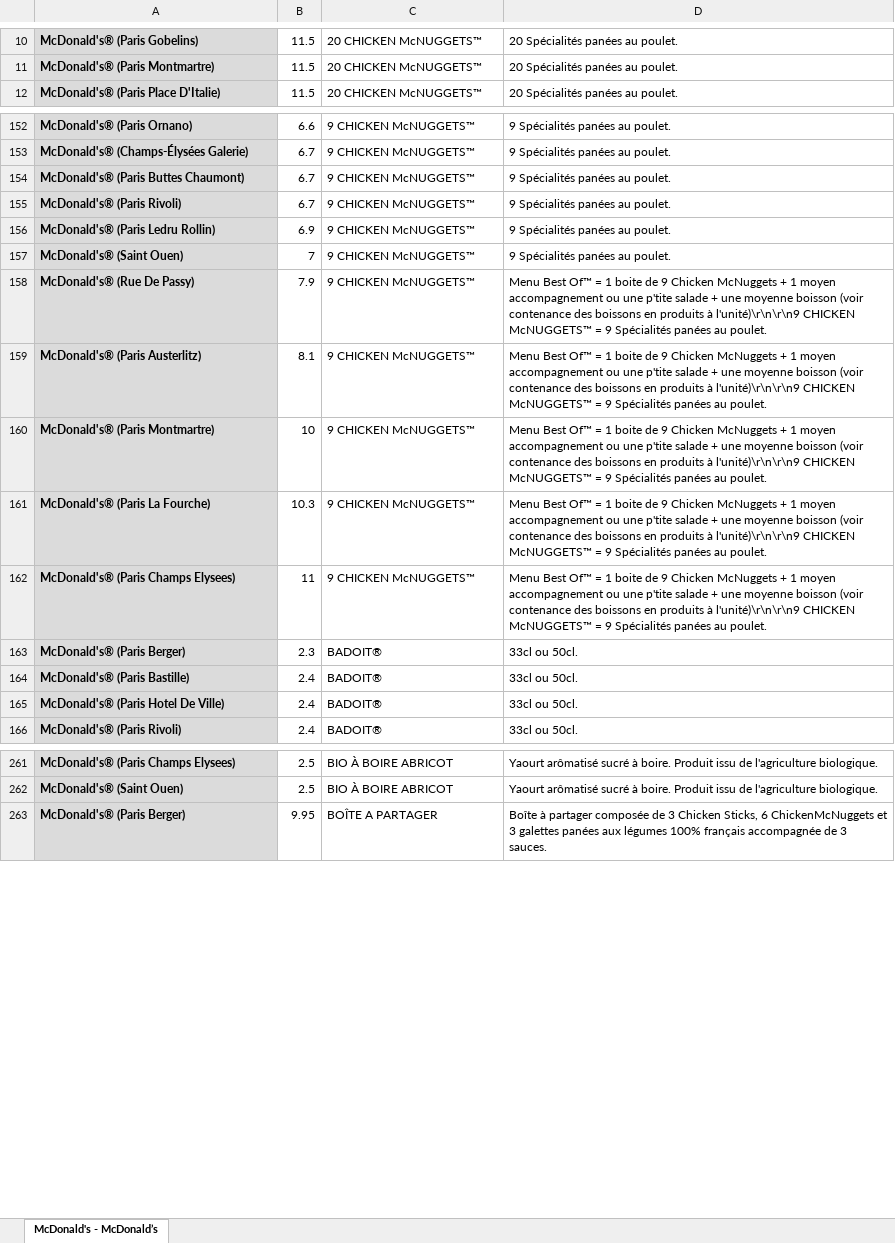
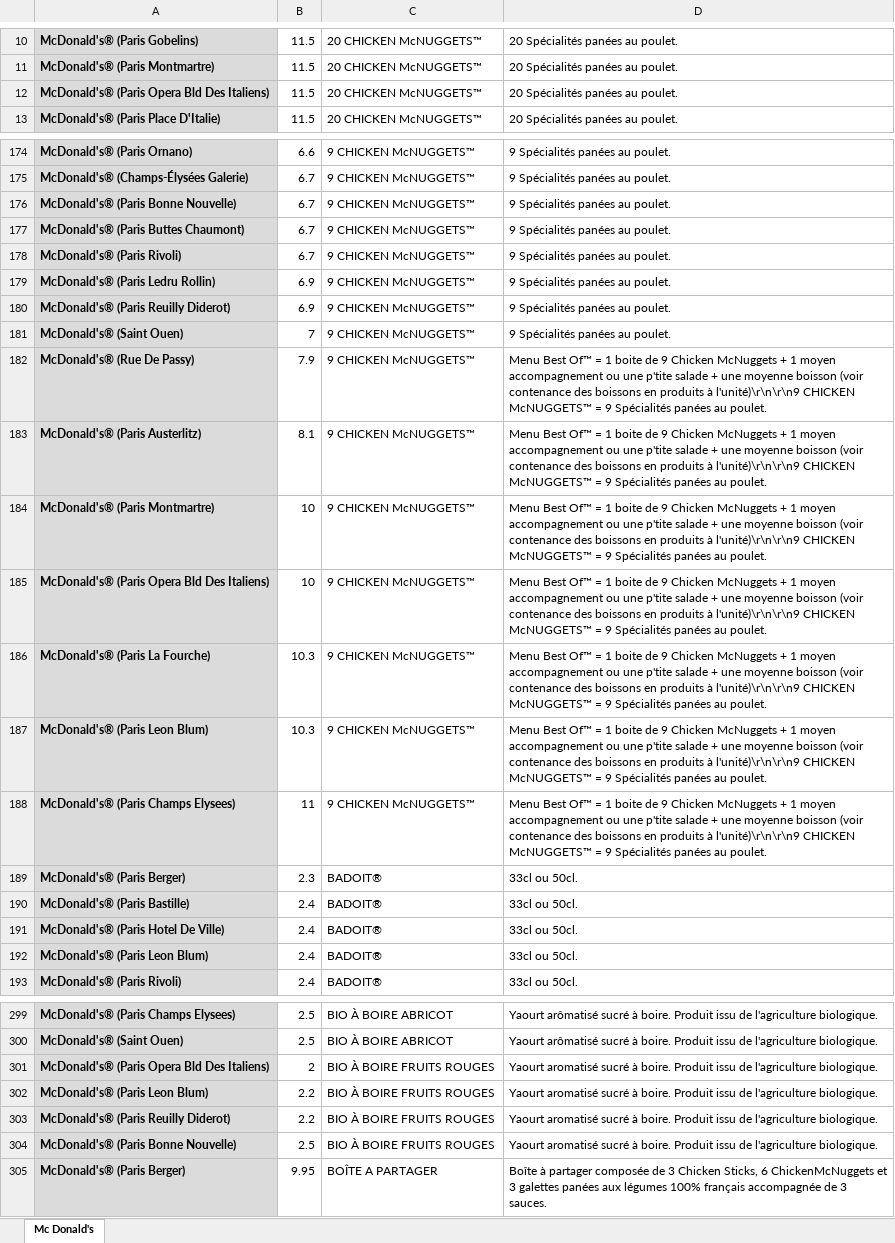
Before and after one commit to jbilcke/food-collector, an Excel workbook: exports/McDonald's.xlsx, sheet Mc Donald's, drawn as a sheet; only a part is shown, gaps mark what is left out; values as stored, in another font and other column widths than the file's, no borders; the diff covers the shown part only; the diff names each change by its address in the sheet, - before the commit and + after, or states it on an @@ line.

```diff
--- a/exports/McDonald's.xlsx (sheet Mc Donald's)
+++ b/exports/McDonald's.xlsx (sheet Mc Donald's)
-sheet tab: McDonald's - McDonald’s
+sheet tab: Mc Donald's
+row 12: McDonald's® (Paris Opera Bld Des Italiens) | 11.5 | 20 CHICKEN McNUGGETS™ | 20 Spécialités panées au poulet.
+row 176: McDonald's® (Paris Bonne Nouvelle) | 6.7 | 9 CHICKEN McNUGGETS™ | 9 Spécialités panées au poulet.
+row 180: McDonald's® (Paris Reuilly Diderot) | 6.9 | 9 CHICKEN McNUGGETS™ | 9 Spécialités panées au poulet.
+row 185: McDonald's® (Paris Opera Bld Des Italiens) | 10 | 9 CHICKEN McNUGGETS™ | Menu Best Of™ = 1 boite de 9 Chicken McNuggets + 1 moyen accompagnement ou une p'tite salade + une moyenne boisson (voir contenance des boissons en produits à l'unité)\r\n\r\n9 CHICKEN McNUGGETS™ = 9 Spécialités panées au poulet.
+row 187: McDonald's® (Paris Leon Blum) | 10.3 | 9 CHICKEN McNUGGETS™ | Menu Best Of™ = 1 boite de 9 Chicken McNuggets + 1 moyen accompagnement ou une p'tite salade + une moyenne boisson (voir contenance des boissons en produits à l'unité)\r\n\r\n9 CHICKEN McNUGGETS™ = 9 Spécialités panées au poulet.
+row 192: McDonald's® (Paris Leon Blum) | 2.4 | BADOIT® | 33cl ou 50cl.
+row 301: McDonald's® (Paris Opera Bld Des Italiens) | 2 | BIO À BOIRE FRUITS ROUGES | Yaourt aromatisé sucré à boire. Produit issu de l'agriculture biologique.
+row 302: McDonald's® (Paris Leon Blum) | 2.2 | BIO À BOIRE FRUITS ROUGES | Yaourt aromatisé sucré à boire. Produit issu de l'agriculture biologique.
+row 303: McDonald's® (Paris Reuilly Diderot) | 2.2 | BIO À BOIRE FRUITS ROUGES | Yaourt aromatisé sucré à boire. Produit issu de l'agriculture biologique.
+row 304: McDonald's® (Paris Bonne Nouvelle) | 2.5 | BIO À BOIRE FRUITS ROUGES | Yaourt aromatisé sucré à boire. Produit issu de l'agriculture biologique.
```
Also changed, not shown: 282 added rows, 2 moved rows and 1 edited cell elsewhere in this sheet, 8 other files.
